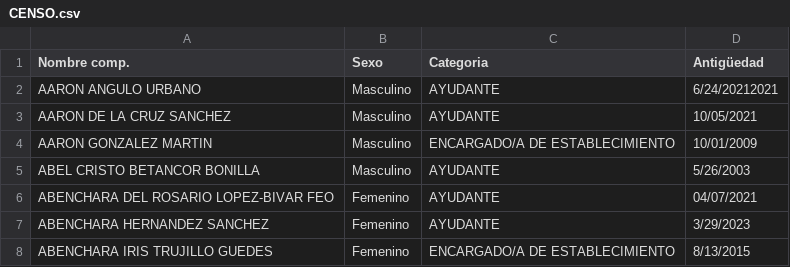
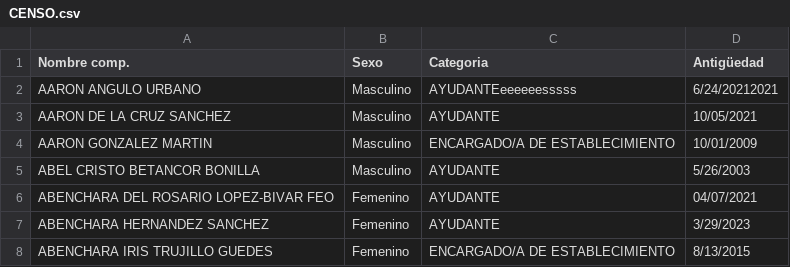
Before and after one commit to norbertoccoo/CCOO, a CSV file: CENSO.csv, drawn as a sheet; only a part is shown.

Commit message:
Update CENSO.csv

```diff
--- a/CENSO.csv
+++ b/CENSO.csv
@@ -1,3 +1,3 @@
 Nombre comp.,Sexo,Categoria,Antigüedad
-AARON ANGULO URBANO,Masculino,AYUDANTE,6/24/20212021
+AARON ANGULO URBANO,Masculino,AYUDANTEeeeeeesssss,6/24/20212021
 AARON DE LA CRUZ SANCHEZ,Masculino,AYUDANTE,10/05/2021
```
